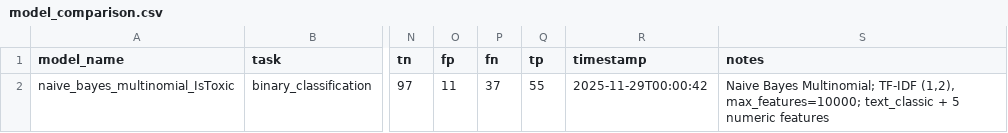
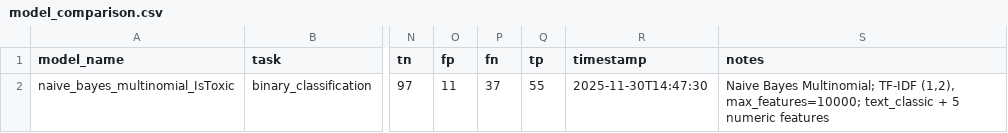
Before and after one commit to Bootcamp-IA-P5/Proyecto_X_NLP_G4, a CSV file: data/results/model_comparison.csv, drawn as a sheet; only a part is shown, gaps mark what is left out; the diff names each change by its address in the sheet, - before the commit and + after, or states it on an @@ line.

```diff
--- a/data/results/model_comparison.csv
+++ b/data/results/model_comparison.csv
-R2 (timestamp): 2025-11-29T00:00:42
+R2 (timestamp): 2025-11-30T14:47:30
```
Also changed, not shown: 6 other files.
